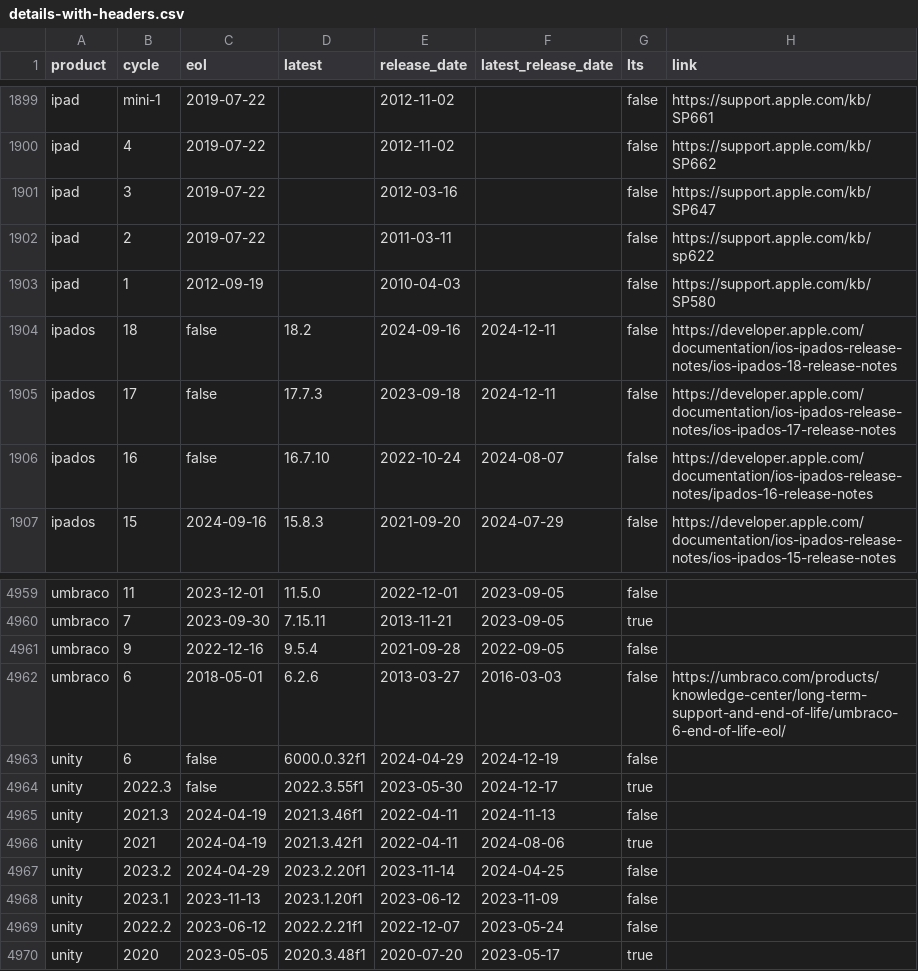
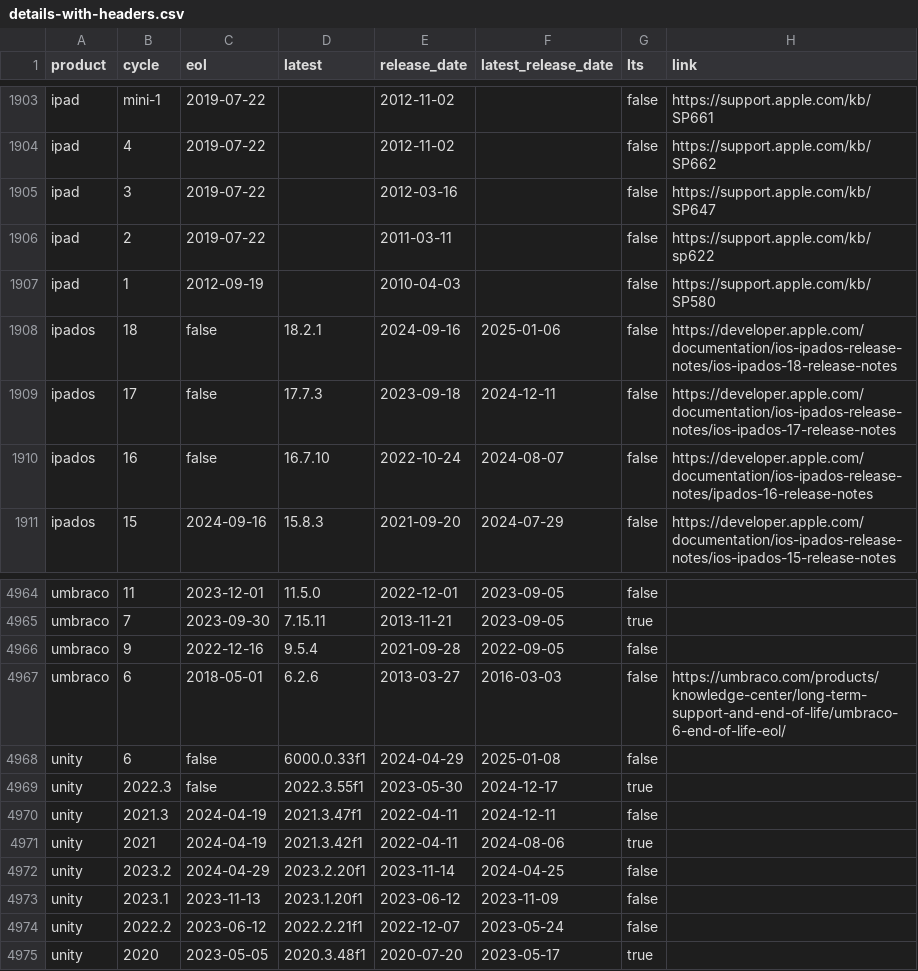
Before and after one commit to adriens/endoflife-date-snapshots, a CSV file: data/details-with-headers.csv, drawn as a sheet; only a part is shown, gaps mark what is left out; addresses are those after the commit; the diff covers the shown part only; the diff names each change by its address in the sheet, - before the commit and + after, or states it on an @@ line.

```diff
--- a/data/details-with-headers.csv
+++ b/data/details-with-headers.csv
-D1908 (latest): 18.2
+D1908 (latest): 18.2.1
-F1908 (latest_release_date): 2024-12-11
+F1908 (latest_release_date): 2025-01-06
-D4968 (latest): 6000.0.32f1
+D4968 (latest): 6000.0.33f1
-F4968 (latest_release_date): 2024-12-19
+F4968 (latest_release_date): 2025-01-08
-D4970 (latest): 2021.3.46f1
+D4970 (latest): 2021.3.47f1
-F4970 (latest_release_date): 2024-11-13
+F4970 (latest_release_date): 2024-12-11
```
Also changed, not shown: 5 added rows and 9 edited cells elsewhere in this file.
